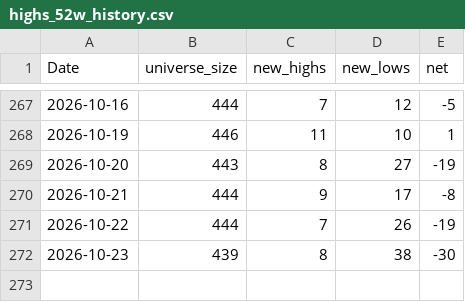
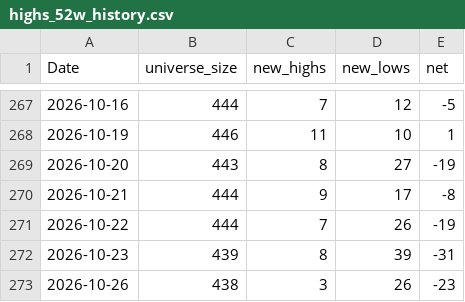
Before and after one commit to nick-l-wh/au-breadth, a CSV file: data/highs_52w_history.csv, drawn as a sheet; only a part is shown, gaps mark what is left out.

```diff
--- a/data/highs_52w_history.csv
+++ b/data/highs_52w_history.csv
@@ -271,2 +271,3 @@ Date,universe_size,new_highs,new_lows,net
 2026-10-22,444,7,26,-19
-2026-10-23,439,8,38,-30
+2026-10-23,439,8,39,-31
+2026-10-26,438,3,26,-23
```
Also changed, not shown: data/breadth.csv, data/highs_52w.csv.
